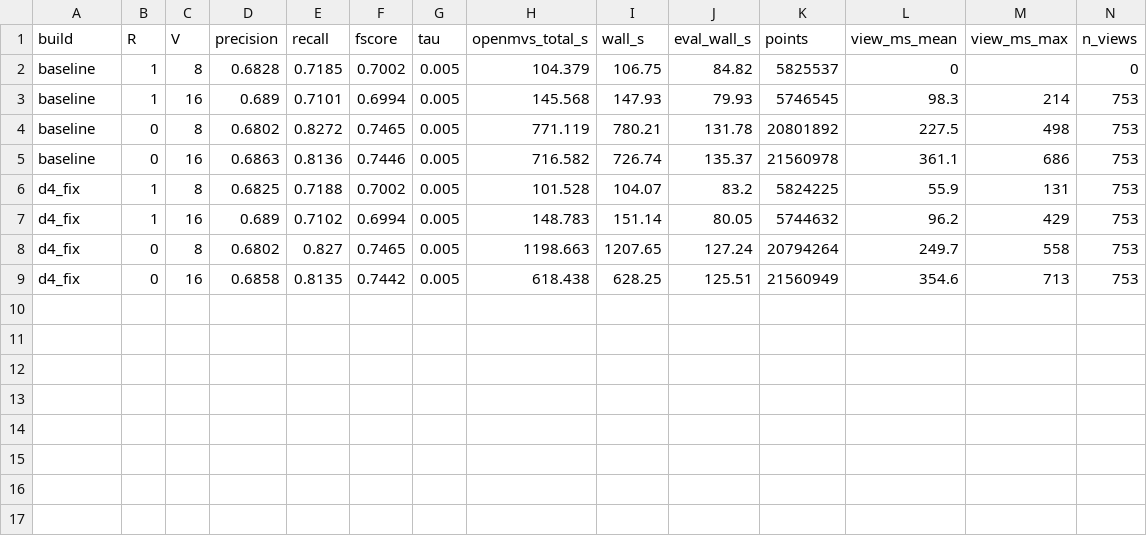
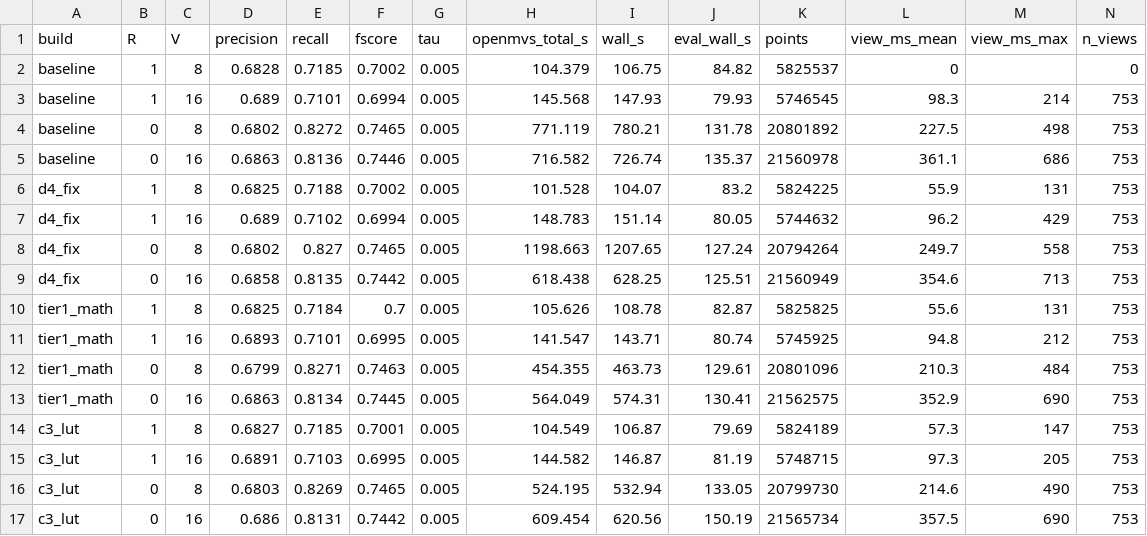
Before and after one commit to cdcseacave/openMVS, a CSV file: bench/truck_results.csv, drawn as a sheet; only a part is shown; rows hold the shown columns only; the diff names each change by its address in the sheet, - before the commit and + after, or states it on an @@ line.

```diff
--- a/bench/truck_results.csv
+++ b/bench/truck_results.csv
+row 10: tier1_math | 1 | 8 | 0.6825 | 0.7184 | 0.7 | 0.005 | 105.626 | 108.78 | 82.87 | 5825825 | 55.6 | 131 | 753
+row 11: tier1_math | 1 | 16 | 0.6893 | 0.7101 | 0.6995 | 0.005 | 141.547 | 143.71 | 80.74 | 5745925 | 94.8 | 212 | 753
+row 12: tier1_math | 0 | 8 | 0.6799 | 0.8271 | 0.7463 | 0.005 | 454.355 | 463.73 | 129.61 | 20801096 | 210.3 | 484 | 753
+row 13: tier1_math | 0 | 16 | 0.6863 | 0.8134 | 0.7445 | 0.005 | 564.049 | 574.31 | 130.41 | 21562575 | 352.9 | 690 | 753
+row 14: c3_lut | 1 | 8 | 0.6827 | 0.7185 | 0.7001 | 0.005 | 104.549 | 106.87 | 79.69 | 5824189 | 57.3 | 147 | 753
+row 15: c3_lut | 1 | 16 | 0.6891 | 0.7103 | 0.6995 | 0.005 | 144.582 | 146.87 | 81.19 | 5748715 | 97.3 | 205 | 753
+row 16: c3_lut | 0 | 8 | 0.6803 | 0.8269 | 0.7465 | 0.005 | 524.195 | 532.94 | 133.05 | 20799730 | 214.6 | 490 | 753
+row 17: c3_lut | 0 | 16 | 0.686 | 0.8131 | 0.7442 | 0.005 | 609.454 | 620.56 | 150.19 | 21565734 | 357.5 | 690 | 753
```
Also changed, not shown: 1 other file.
